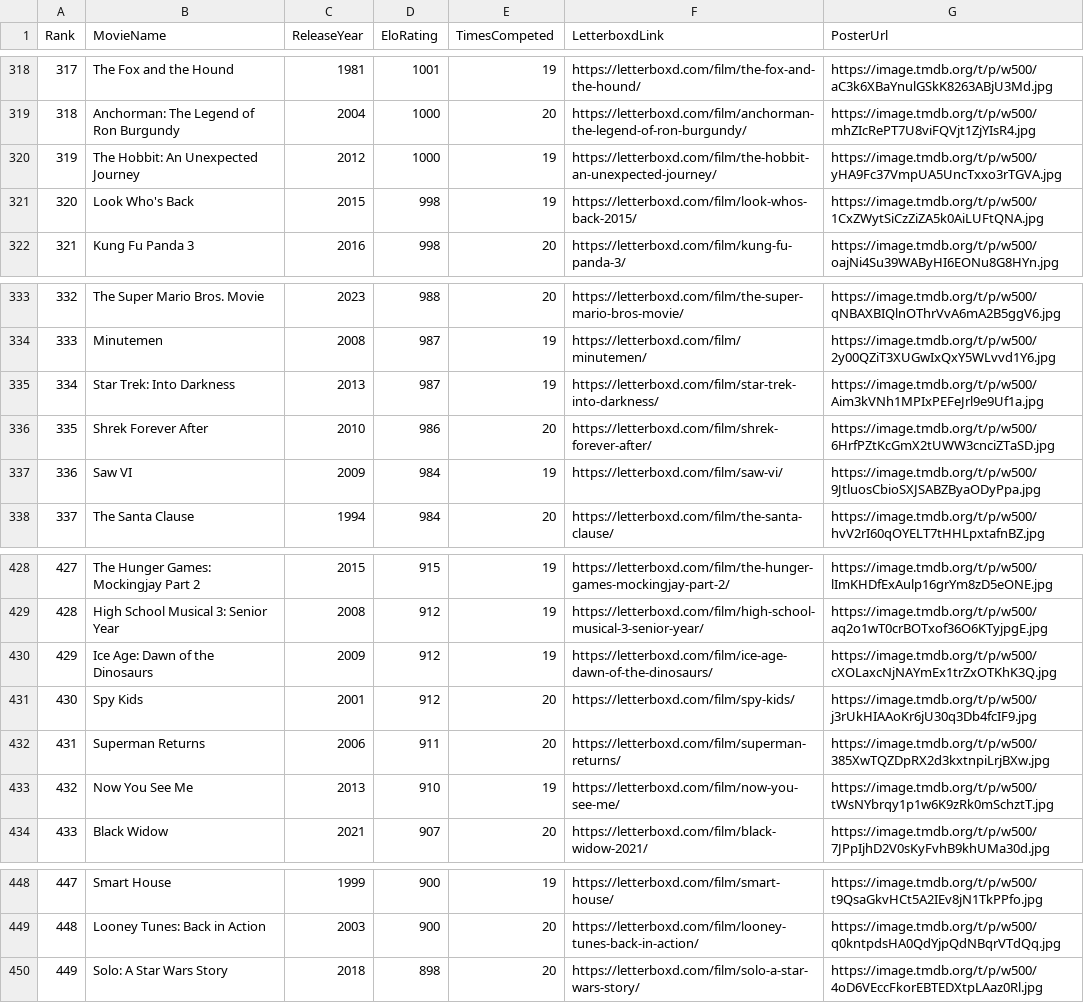
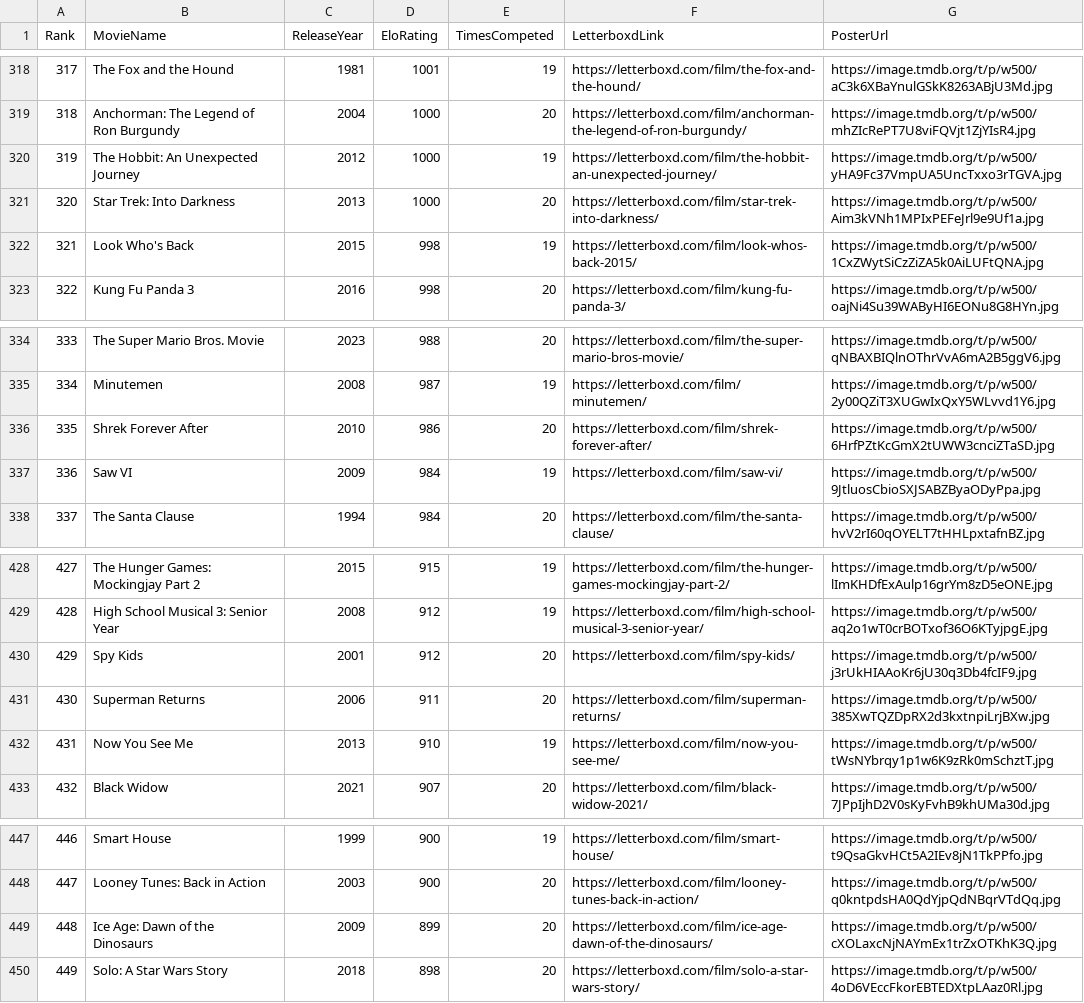
Before and after one commit to TheEverythingologist/MovieRankingWebsite, a CSV file: src/data/database.csv, drawn as a sheet; only a part is shown, gaps mark what is left out; removed rows and columns are numbered as before the commit, all else as after; the diff names each change by its address in the sheet, - before the commit and + after, or states it on an @@ line.

Commit message:
Update rankings: Star Trek: Into Darkness beat Ice Age: Dawn of the Dinosaurs

```diff
--- a/src/data/database.csv
+++ b/src/data/database.csv
+row 321: 320 | Star Trek: Into Darkness | 2013 | 1000 | 20 | https://letterboxd.com/film/star-trek-into-darkness/ | https://image.tmdb.org/t/p/w500/Aim3kVNh1MPIxPEFeJrl9e9Uf1a.jpg
@@ column A (Rank) renumbered between rows 322 and 448 @@
-row 335: 334 | Star Trek: Into Darkness | 2013 | 987 | 19 | https://letterboxd.com/film/star-trek-into-darkness/ | https://image.tmdb.org/t/p/w500/Aim3kVNh1MPIxPEFeJrl9e9Uf1a.jpg
-row 430: 429 | Ice Age: Dawn of the Dinosaurs | 2009 | 912 | 19 | https://letterboxd.com/film/ice-age-dawn-of-the-dinosaurs/ | https://image.tmdb.org/t/p/w500/cXOLaxcNjNAYmEx1trZxOTKhK3Q.jpg
+row 449: 448 | Ice Age: Dawn of the Dinosaurs | 2009 | 899 | 20 | https://letterboxd.com/film/ice-age-dawn-of-the-dinosaurs/ | https://image.tmdb.org/t/p/w500/cXOLaxcNjNAYmEx1trZxOTKhK3Q.jpg
```
